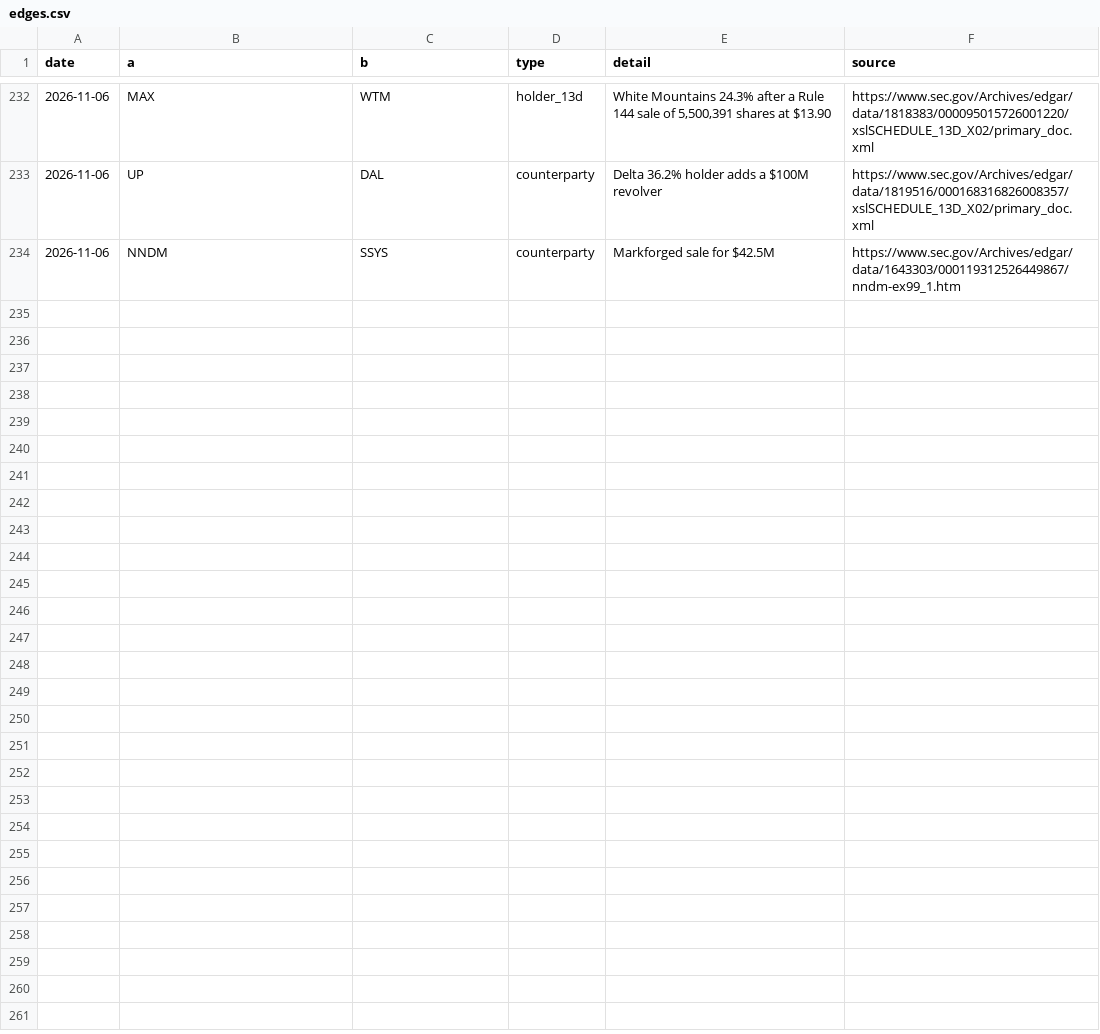
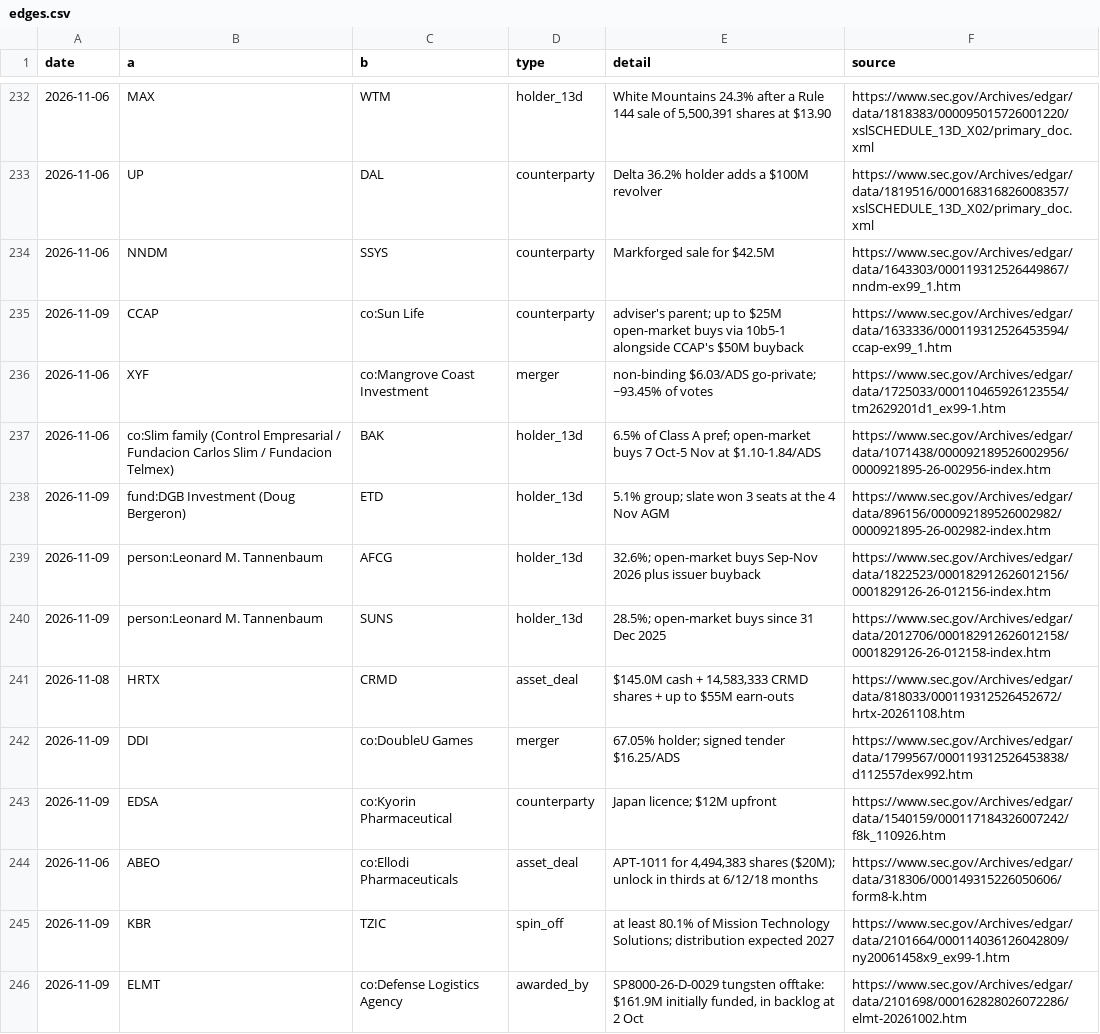
Before and after one commit to astonmonnach/signal-research, a CSV file: graph/edges.csv, drawn as a sheet; only a part is shown, gaps mark what is left out.

```diff
--- a/graph/edges.csv
+++ b/graph/edges.csv
@@ -234 +234,13 @@ date,a,b,type,detail,source
 2026-11-06,NNDM,SSYS,counterparty,Markforged sale for $42.5M,https://www.sec.gov/Archives/edgar/data/1643303/000119312526449867/nndm-ex99_1.htm
+2026-11-09,CCAP,co:Sun Life,counterparty,adviser's parent; up to $25M open-market buys via 10b5-1 alongside CCAP's $50M buyback,https://www.sec.gov/Archives/edgar/data/1633336/000119312526453594/ccap-ex99_1.htm
+2026-11-06,XYF,co:Mangrove Coast Investment,merger,non-binding $6.03/ADS go-private; ~93.45% of votes,https://www.sec.gov/Archives/edgar/data/1725033/000110465926123554/tm2629201d1_ex99-1.htm
+2026-11-06,co:Slim family (Control Empresarial / Fundacion Carlos Slim / Fundacion Telmex),BAK,holder_13d,6.5% of Class A pref; open-market buys 7 Oct-5 Nov at $1.10-1.84/ADS,https://www.sec.gov/Archives/edgar/data/1071438/000092189526002956/0000921895-26-002956-index.htm
+2026-11-09,fund:DGB Investment (Doug Bergeron),ETD,holder_13d,5.1% group; slate won 3 seats at the 4 Nov AGM,https://www.sec.gov/Archives/edgar/data/896156/000092189526002982/0000921895-26-002982-index.htm
+2026-11-09,person:Leonard M. Tannenbaum,AFCG,holder_13d,32.6%; open-market buys Sep-Nov 2026 plus issuer buyback,https://www.sec.gov/Archives/edgar/data/1822523/000182912626012156/0001829126-26-012156-index.htm
+2026-11-09,person:Leonard M. Tannenbaum,SUNS,holder_13d,28.5%; open-market buys since 31 Dec 2025,https://www.sec.gov/Archives/edgar/data/2012706/000182912626012158/0001829126-26-012158-index.htm
+2026-11-08,HRTX,CRMD,asset_deal,"$145.0M cash + 14,583,333 CRMD shares + up to $55M earn-outs",https://www.sec.gov/Archives/edgar/data/818033/000119312526452672/hrtx-20261108.htm
+2026-11-09,DDI,co:DoubleU Games,merger,67.05% holder; signed tender $16.25/ADS,https://www.sec.gov/Archives/edgar/data/1799567/000119312526453838/d112557dex992.htm
+2026-11-09,EDSA,co:Kyorin Pharmaceutical,counterparty,Japan licence; $12M upfront,https://www.sec.gov/Archives/edgar/data/1540159/000117184326007242/f8k_110926.htm
+2026-11-06,ABEO,co:Ellodi Pharmaceuticals,asset_deal,"APT-1011 for 4,494,383 shares ($20M); unlock in thirds at 6/12/18 months",https://www.sec.gov/Archives/edgar/data/318306/000149315226050606/form8-k.htm
+2026-11-09,KBR,TZIC,spin_off,at least 80.1% of Mission Technology Solutions; distribution expected 2027,https://www.sec.gov/Archives/edgar/data/2101664/000114036126042809/ny20061458x9_ex99-1.htm
+2026-11-09,ELMT,co:Defense Logistics Agency,awarded_by,"SP8000-26-D-0029 tungsten offtake: $161.9M initially funded, in backlog at 2 Oct",https://www.sec.gov/Archives/edgar/data/2101698/000162828026072286/elmt-20261002.htm
```
Also changed, not shown: data/nq_regime_log.csv, ledger/implied_moves.csv, 42 other files.
